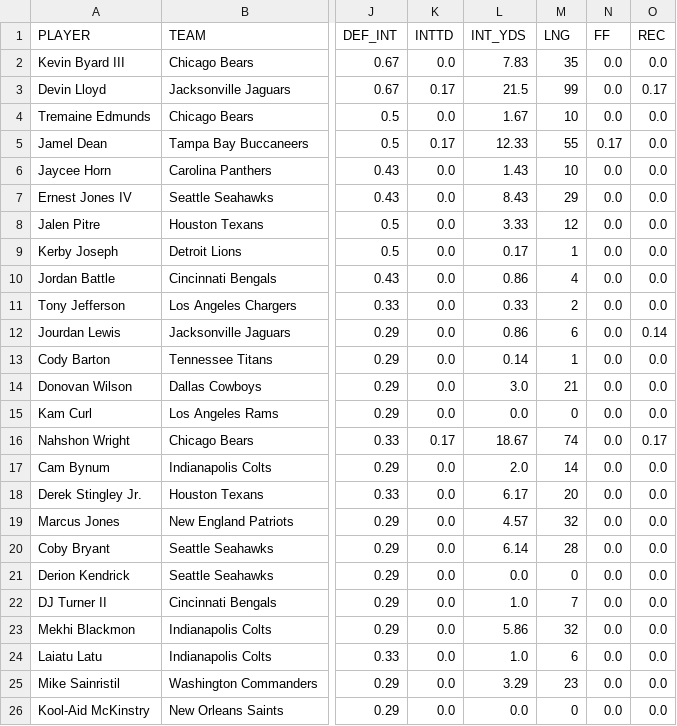
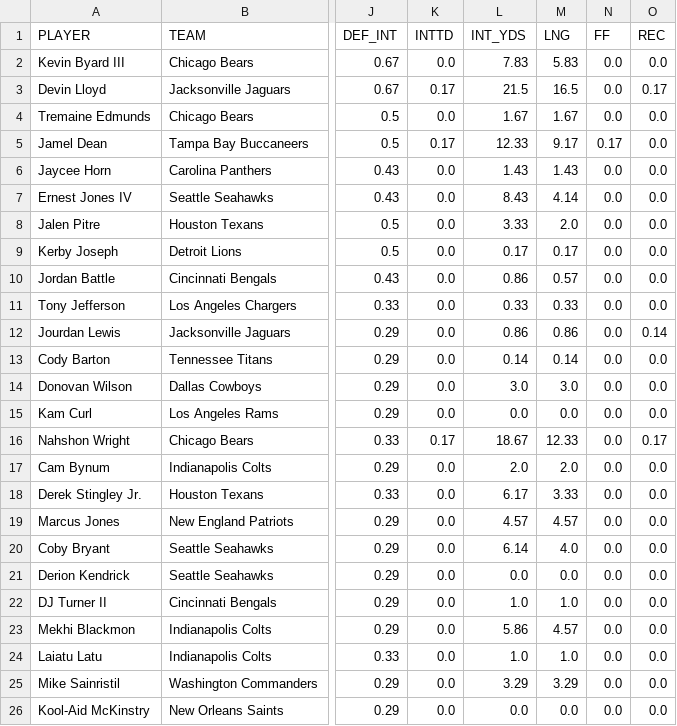
Before and after one commit to Clownworldenjoyer76/stats_for_mat, a CSV file: data/processed/stats/defensive_per_game.csv, drawn as a sheet; only a part is shown, gaps mark what is left out; the diff names each change by its address in the sheet, - before the commit and + after, or states it on an @@ line.

```diff
--- a/data/processed/stats/defensive_per_game.csv
+++ b/data/processed/stats/defensive_per_game.csv
-M2 (LNG): 35
+M2 (LNG): 5.83
-M3 (LNG): 99
+M3 (LNG): 16.5
-M4 (LNG): 10
+M4 (LNG): 1.67
-M5 (LNG): 55
+M5 (LNG): 9.17
-M6 (LNG): 10
+M6 (LNG): 1.43
-M7 (LNG): 29
+M7 (LNG): 4.14
-M8 (LNG): 12
+M8 (LNG): 2.0
-M9 (LNG): 1
+M9 (LNG): 0.17
-M10 (LNG): 4
+M10 (LNG): 0.57
-M11 (LNG): 2
+M11 (LNG): 0.33
-M12 (LNG): 6
+M12 (LNG): 0.86
-M13 (LNG): 1
+M13 (LNG): 0.14
-M14 (LNG): 21
+M14 (LNG): 3.0
-M15 (LNG): 0
+M15 (LNG): 0.0
-M16 (LNG): 74
+M16 (LNG): 12.33
-M17 (LNG): 14
+M17 (LNG): 2.0
-M18 (LNG): 20
+M18 (LNG): 3.33
-M19 (LNG): 32
+M19 (LNG): 4.57
-M20 (LNG): 28
+M20 (LNG): 4.0
-M21 (LNG): 0
+M21 (LNG): 0.0
-M22 (LNG): 7
+M22 (LNG): 1.0
-M23 (LNG): 32
+M23 (LNG): 4.57
-M24 (LNG): 6
+M24 (LNG): 1.0
-M25 (LNG): 23
+M25 (LNG): 3.29
-M26 (LNG): 0
+M26 (LNG): 0.0
```
Also changed, not shown: data/processed/stats/kicking_per_game.csv, 6 other files.
